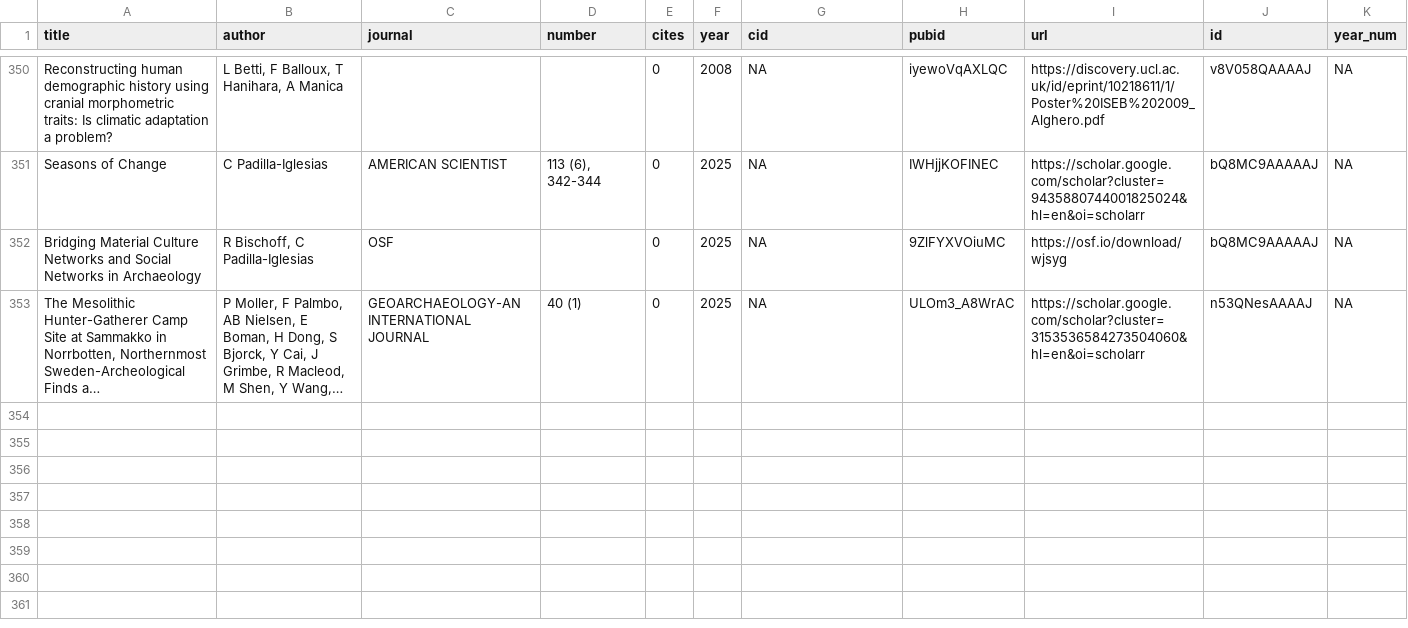
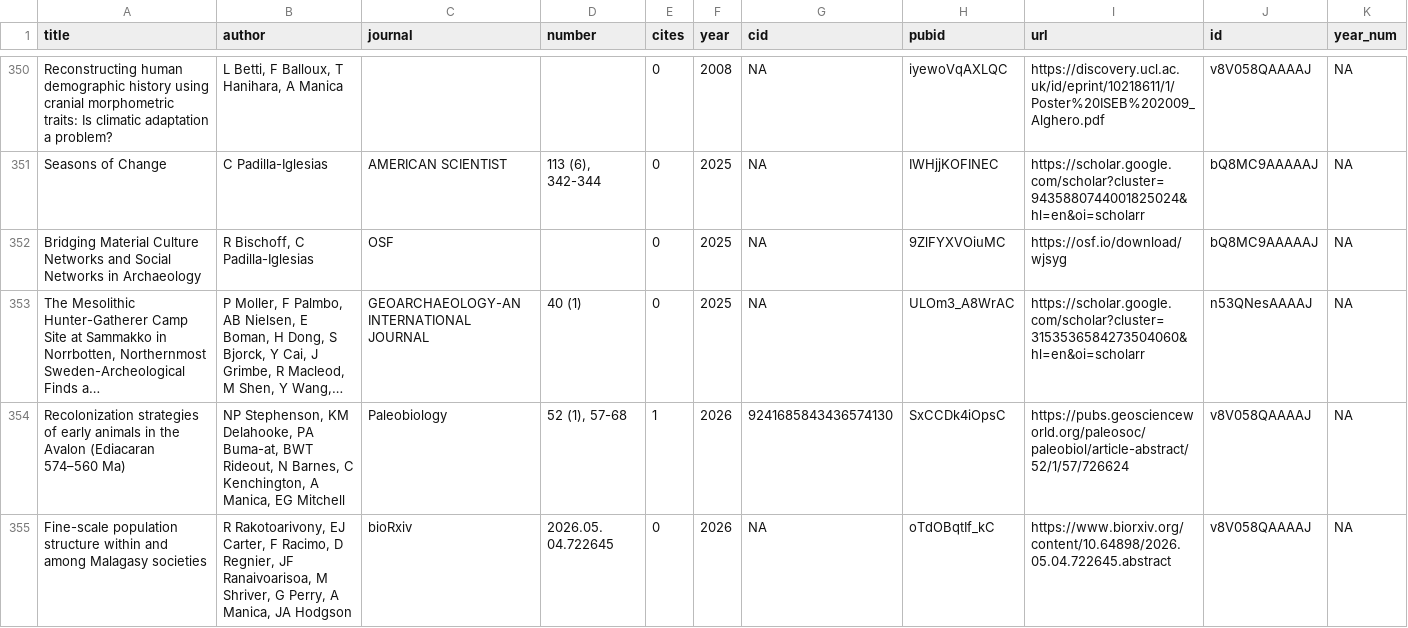
Before and after one commit to EvolEcolGroup/website, a CSV file: papers/group_pubs.csv, drawn as a sheet; only a part is shown, gaps mark what is left out; long unchanged cells end in …; the diff names each change by its address in the sheet, - before the commit and + after, or states it on an @@ line.

```diff
--- a/papers/group_pubs.csv
+++ b/papers/group_pubs.csv
+row 354: Recolonization strategies of early animals in the Avalon (Ediacaran 574–560 Ma) | NP Stephenson, KM Delahooke, PA Buma-at, BWT Rideout, N Barnes, C Kenchington, A Manica, EG Mitchell | Paleobiology | 52 (1), 57-68 | 1 | 2026 | 9241685843436574130 | SxCCDk4iOpsC | https://pubs.geoscienceworld.org/paleosoc/paleobiol/article-abstract/52/1/57/726624 | v8V058QAAAAJ | NA
+row 355: Fine-scale population structure within and among Malagasy societies | R Rakotoarivony, EJ Carter, F Racimo, D Regnier, JF Ranaivoarisoa, M Shriver, G Perry, A Manica, JA Hodgson | bioRxiv | 2026.05. 04.722645 | 0 | 2026 | NA | oTdOBqtIf_kC | https://www.biorxiv.org/content/10.64898/2026.05.04.722645.abstract | v8V058QAAAAJ | NA
```
Also changed, not shown: papers/people_metadata.csv, people/andrea_manica_pubs.csv, 3 other files.
